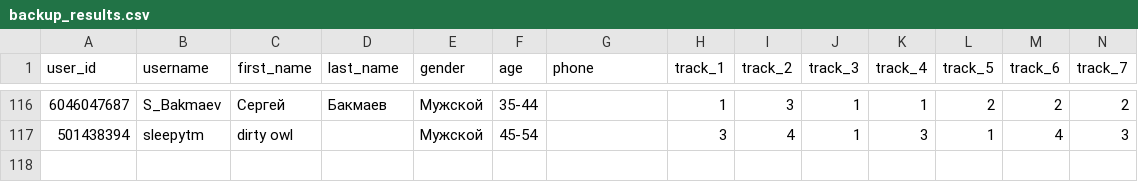
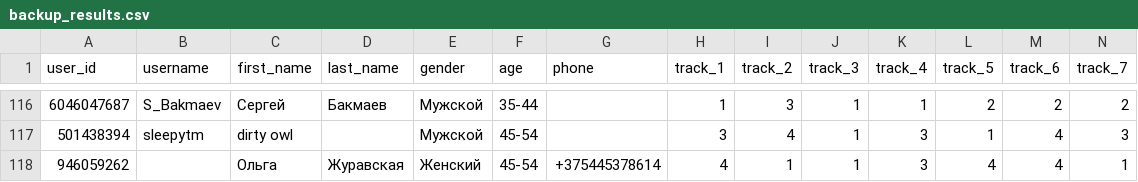
Before and after one commit to muzredmaksimov-dot/testmuzicbot_results, a CSV file: backup_results.csv, drawn as a sheet; only a part is shown, gaps mark what is left out; rows hold the shown columns only; the diff names each change by its address in the sheet, - before the commit and + after, or states it on an @@ line.

Commit message:
Buffer flush to GitHub

```diff
--- a/backup_results.csv
+++ b/backup_results.csv
+row 118: 946059262 |  | Ольга | Журавская | Женский | 45-54 | +375445378614 | 4 | 1 | 1 | 3 | 4 | 4 | 1
```
